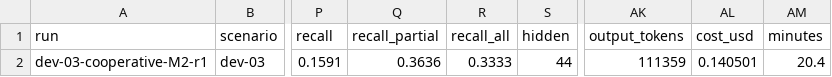
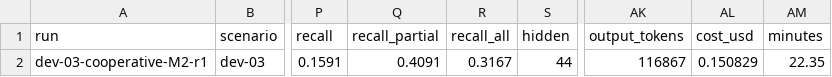
Before and after one commit to Axx-Axvd/reqgraph, a CSV file: evals/reports/results-2026-11-02-free-t308-check-dev03.csv, drawn as a sheet; only a part is shown, gaps mark what is left out; the diff names each change by its address in the sheet, - before the commit and + after, or states it on an @@ line.

```diff
--- a/evals/reports/results-2026-11-02-free-t308-check-dev03.csv
+++ b/evals/reports/results-2026-11-02-free-t308-check-dev03.csv
-Q2 (recall_partial): 0.3636
+Q2 (recall_partial): 0.4091
-R2 (recall_all): 0.3333
+R2 (recall_all): 0.3167
-AK2 (output_tokens): 111359
+AK2 (output_tokens): 116867
-AL2 (cost_usd): 0.140501
+AL2 (cost_usd): 0.150829
-AM2 (minutes): 20.4
+AM2 (minutes): 22.35
```
Also changed, not shown: evals/reports/labels/pairs-results-2026-11-02-free-t308-check-dev03.csv, 6 other files.
